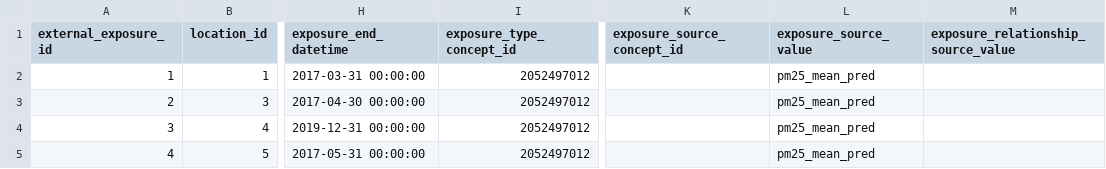
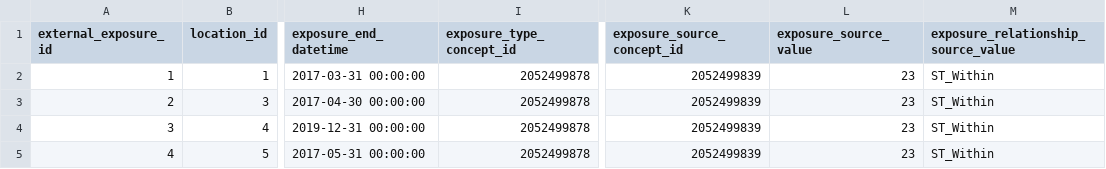
Before and after one commit to OHDSI/GIS, a CSV file: syntheticDataGIS/data/rejected_exposure_row.csv, drawn as a sheet; only a part is shown, gaps mark what is left out; the diff names each change by its address in the sheet, - before the commit and + after, or states it on an @@ line.

```diff
--- a/syntheticDataGIS/data/rejected_exposure_row.csv
+++ b/syntheticDataGIS/data/rejected_exposure_row.csv
-I2:I5 (exposure_type_concept_id): 2052497012
+I2:I5 (exposure_type_concept_id): 2052499878
-K2:K5 (exposure_source_concept_id): (empty)
+K2:K5 (exposure_source_concept_id): 2052499839
-L2:L5 (exposure_source_value): pm25_mean_pred
+L2:L5 (exposure_source_value): 23
-M2:M5: (empty)
+M2:M5: ST_Within
```
Also changed, not shown: inst/csv/Gaia_Field_Level.csv, syntheticDataGIS/data/build_info.csv, 10 other files.
